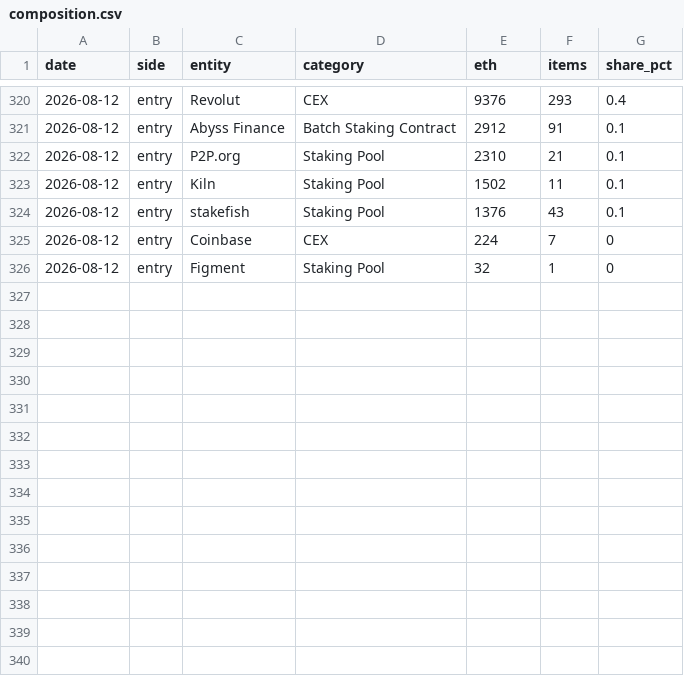
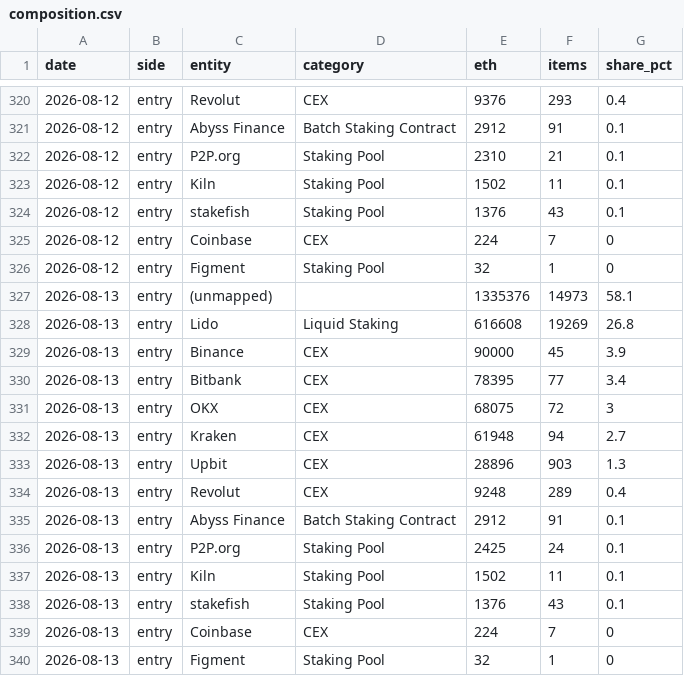
Before and after one commit to jeremyanichols/exit-watch-site, a CSV file: data/composition.csv, drawn as a sheet; only a part is shown, gaps mark what is left out; the diff names each change by its address in the sheet, - before the commit and + after, or states it on an @@ line.

```diff
--- a/data/composition.csv
+++ b/data/composition.csv
+row 327: 2026-08-13 | entry | (unmapped) |  | 1335376 | 14973 | 58.1
+row 328: 2026-08-13 | entry | Lido | Liquid Staking | 616608 | 19269 | 26.8
+row 329: 2026-08-13 | entry | Binance | CEX | 90000 | 45 | 3.9
+row 330: 2026-08-13 | entry | Bitbank | CEX | 78395 | 77 | 3.4
+row 331: 2026-08-13 | entry | OKX | CEX | 68075 | 72 | 3
+row 332: 2026-08-13 | entry | Kraken | CEX | 61948 | 94 | 2.7
+row 333: 2026-08-13 | entry | Upbit | CEX | 28896 | 903 | 1.3
+row 334: 2026-08-13 | entry | Revolut | CEX | 9248 | 289 | 0.4
+row 335: 2026-08-13 | entry | Abyss Finance | Batch Staking Contract | 2912 | 91 | 0.1
+row 336: 2026-08-13 | entry | P2P.org | Staking Pool | 2425 | 24 | 0.1
+row 337: 2026-08-13 | entry | Kiln | Staking Pool | 1502 | 11 | 0.1
+row 338: 2026-08-13 | entry | stakefish | Staking Pool | 1376 | 43 | 0.1
+row 339: 2026-08-13 | entry | Coinbase | CEX | 224 | 7 | 0
+row 340: 2026-08-13 | entry | Figment | Staking Pool | 32 | 1 | 0
```
Also changed, not shown: data/queue_days.csv, 4 other files.
